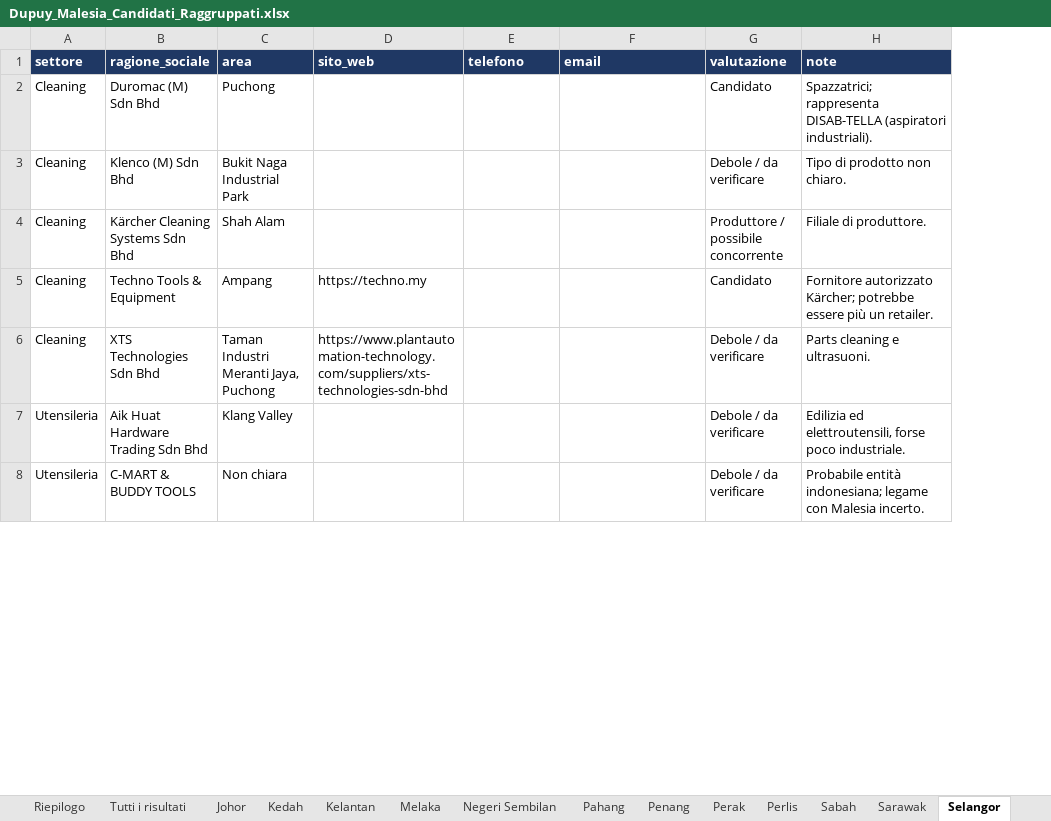
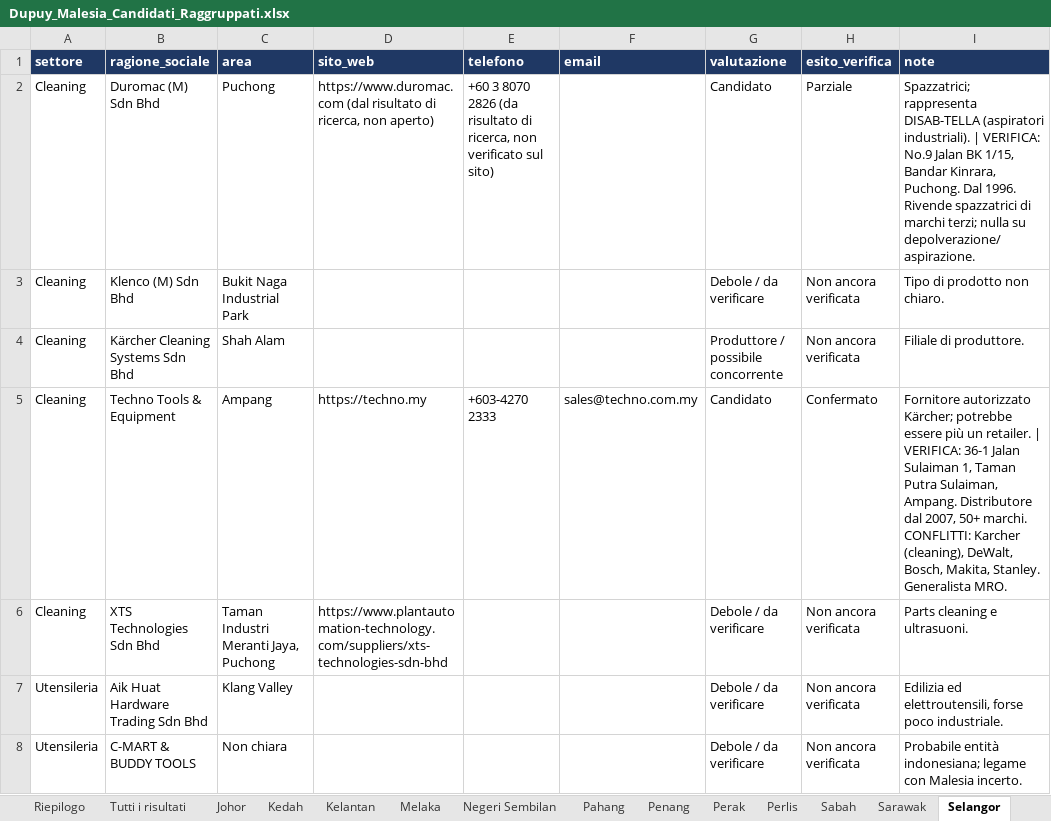
Before and after one commit to rarmentaro1204/malesiazak, an Excel workbook: output/Dupuy_Malesia_Candidati_Raggruppati.xlsx, sheet Selangor, drawn as a sheet; only a part is shown; values as stored, in another font and other column widths than the file's, no borders; addresses are those after the commit; the diff covers the shown part only; the diff names each change by its address in the sheet, - before the commit and + after, or states it on an @@ line.

```diff
--- a/output/Dupuy_Malesia_Candidati_Raggruppati.xlsx (sheet Selangor)
+++ b/output/Dupuy_Malesia_Candidati_Raggruppati.xlsx (sheet Selangor)
+column H (esito_verifica), rows 2-8: Parziale | Non ancora verificata | Non ancora verificata | Confermato | Non ancora verificata | Non ancora verificata | Non ancora verificata
-D2 (sito_web): (empty)
+D2 (sito_web): https://www.duromac.com (dal risultato di ricerca, non aperto)
-E2 (telefono): (empty)
+E2 (telefono): +60 3 8070 2826 (da risultato di ricerca, non verificato sul sito)
-I2 (note): …(aspiratori industriali).
+I2 (note): …(aspiratori industriali). | VERIFICA: No.9 Jalan BK 1/15, Bandar Kinrara, Puchong. Dal 1996. Rivende spazzatrici di marchi terzi; nulla su depolverazione/aspirazione.
-E5 (telefono): (empty)
+E5 (telefono): +603-4270 2333
-F5 (email): (empty)
+F5 (email): sales@techno.com.my
-I5 (note): …un retailer.
+I5 (note): …un retailer. | VERIFICA: 36-1 Jalan Sulaiman 1, Taman Putra Sulaiman, Ampang. Distributore dal 2007, 50+ marchi. CONFLITTI: Karcher (cleaning), DeWalt, Bosch, Makita, Stanley. Generalista MRO.
```
Also changed, not shown: 2 added rows and 37 edited cells elsewhere in this sheet, sheet Tutti i risultati, sheet Penang, sheet Kelantan, sheet Kedah, sheet Riepilogo, sheet Perak, 8 more sheets, 1 other file.
